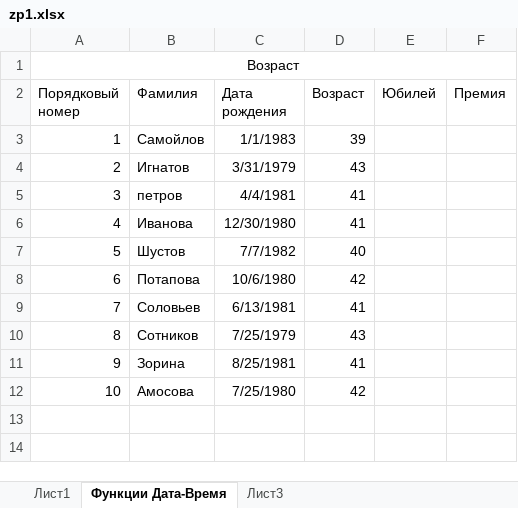
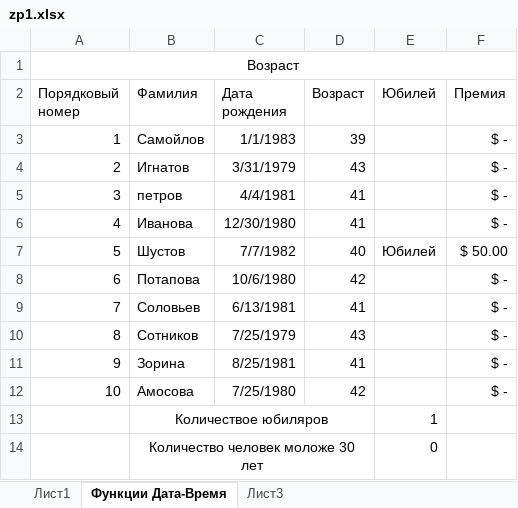
Before and after one commit to Dynchikkk/InstituteRep, an Excel workbook: sit/lab_2/Практика/zp1.xlsx, sheet Функции Дата-Время, drawn as a sheet; values as stored, in another font and other column widths than the file's, no borders; conditional formats not drawn; the diff names each change by its address in the sheet, - before the commit and + after, or states it on an @@ line.

```diff
--- a/sit/lab_2/Практика/zp1.xlsx (sheet Функции Дата-Время)
+++ b/sit/lab_2/Практика/zp1.xlsx (sheet Функции Дата-Время)
-F3:F6 (Премия): (empty)
+F3:F6 (Премия): $ -
-E7 (Юбилей): (empty)
+E7 (Юбилей): Юбилей
-F7 (Премия): (empty)
+F7 (Премия): $ 50.00
-F8:F12 (Премия): (empty)
+F8:F12 (Премия): $ -
+row 13:  | Количествое юбиляров |  |  | 1
+row 14:  | Количество человек моложе 30 лет |  |  | 0
```
Also changed, not shown: formulas that keep their value, 1 other file.
